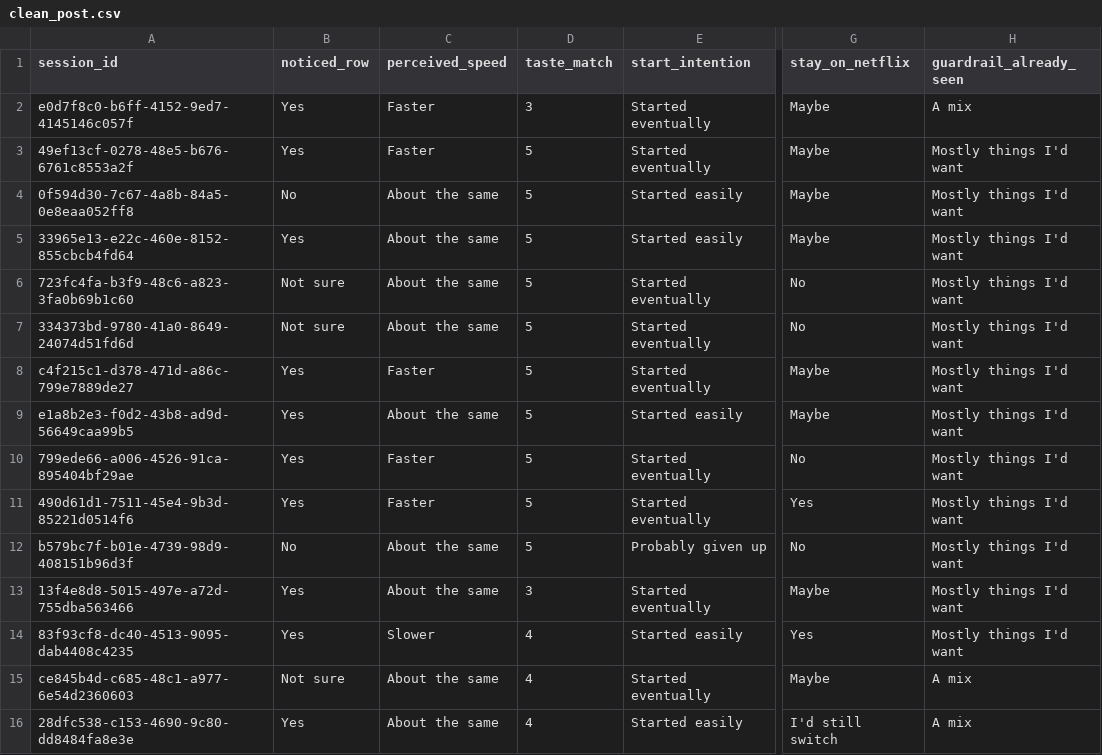
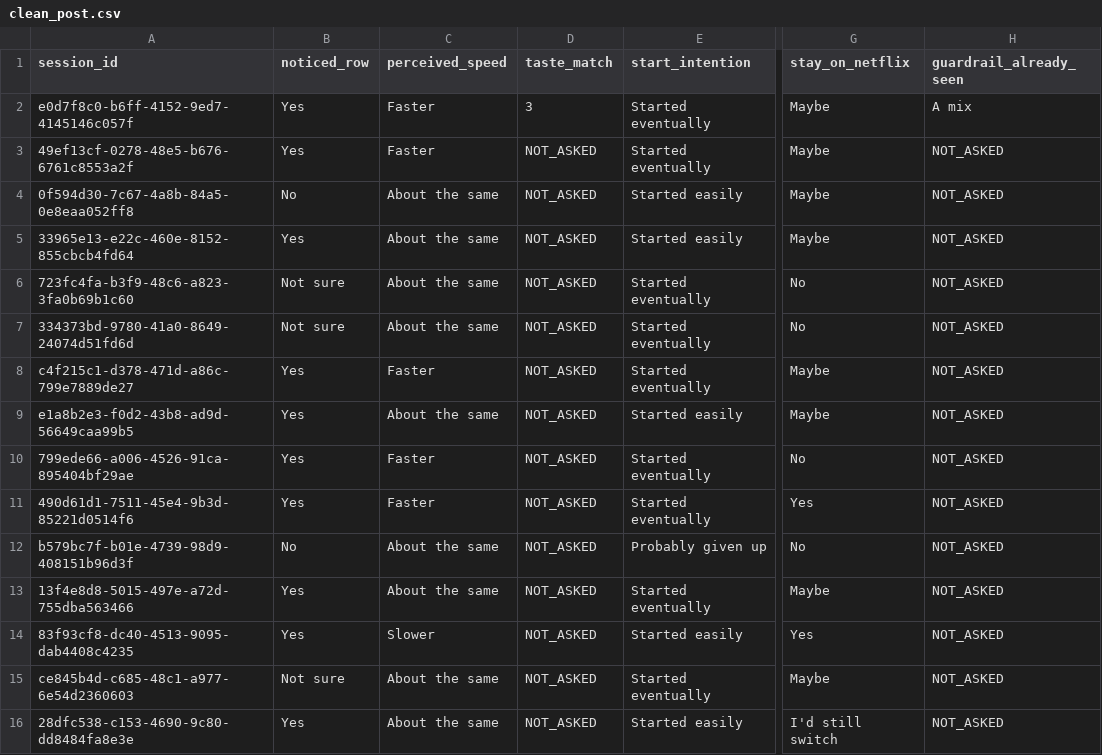
Before and after one commit to gargisaini/watch-while-you-eat, a CSV file: analysis/clean_post.csv, drawn as a sheet; only a part is shown, gaps mark what is left out; the diff covers the shown part only; the diff names each change by its address in the sheet, - before the commit and + after, or states it on an @@ line.

```diff
--- a/analysis/clean_post.csv
+++ b/analysis/clean_post.csv
-D3:D12 (taste_match): 5
+D3:D12 (taste_match): NOT_ASKED
-H3:H14 (guardrail_already_seen): Mostly things I'd want
+H3:H14 (guardrail_already_seen): NOT_ASKED
-D13 (taste_match): 3
+D13 (taste_match): NOT_ASKED
-D14:D16 (taste_match): 4
+D14:D16 (taste_match): NOT_ASKED
-H15:H16 (guardrail_already_seen): A mix
+H15:H16 (guardrail_already_seen): NOT_ASKED
```
Also changed, not shown: 36 edited cells elsewhere in this file, analysis/kpi_table.csv, analysis/matched.csv, 5 other files.
